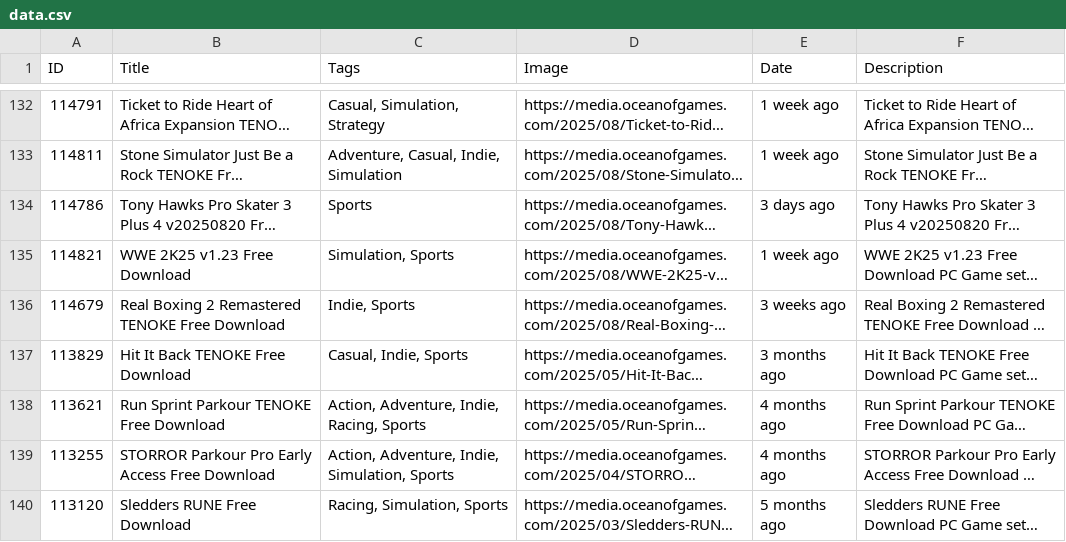
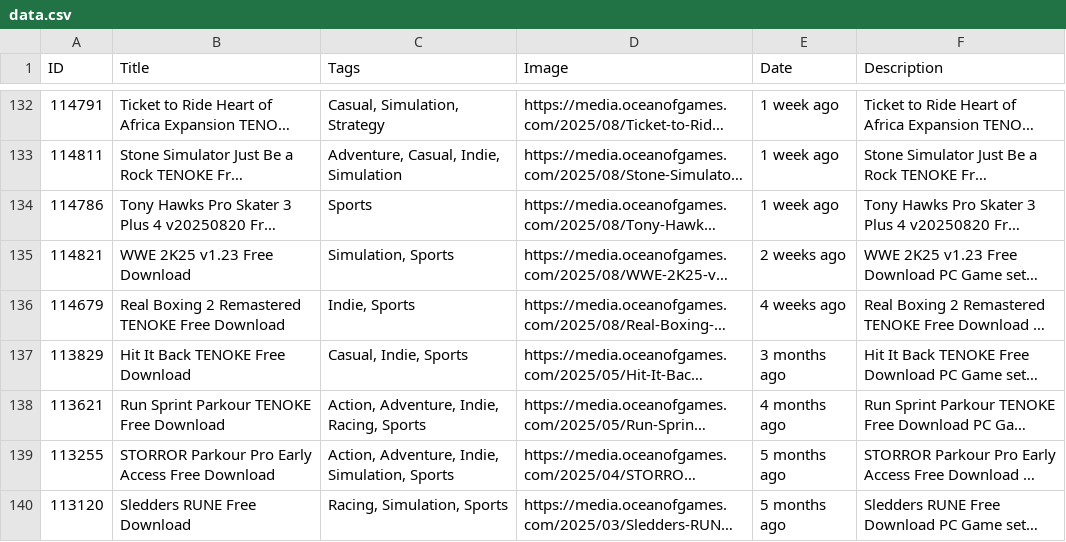
Before and after one commit to Pathornnnnn/ToC_Project, a CSV file: Backend_ToC/data.csv, drawn as a sheet; only a part is shown, gaps mark what is left out; long unchanged cells end in …; the diff covers the shown part only; the diff names each change by its address in the sheet, - before the commit and + after, or states it on an @@ line.

```diff
--- a/Backend_ToC/data.csv
+++ b/Backend_ToC/data.csv
-E134 (Date): 3 days ago
+E134 (Date): 1 week ago
-E135 (Date): 1 week ago
+E135 (Date): 2 weeks ago
-E136 (Date): 3 weeks ago
+E136 (Date): 4 weeks ago
-E139 (Date): 4 months ago
+E139 (Date): 5 months ago
```
Also changed, not shown: 66 edited cells elsewhere in this file, Backend_ToC/favorite.csv, Backend_ToC/fetch_date.csv, 6 other files.
